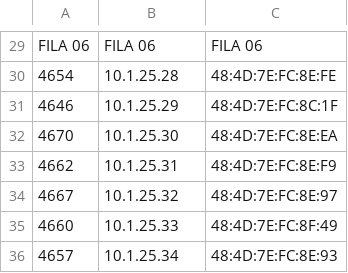
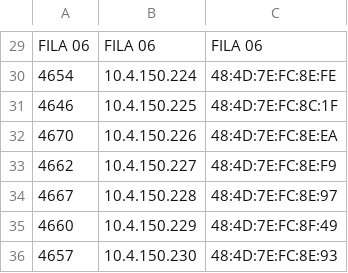
Before and after one commit to derleymad/win-power-ufca, a CSV file: planilhas/FILAS - CCAB_M107.csv, drawn as a sheet; only a part is shown, gaps mark what is left out; the diff covers the shown part only; the diff names each change by its address in the sheet, - before the commit and + after, or states it on an @@ line.

```diff
--- a/planilhas/FILAS - CCAB_M107.csv
+++ b/planilhas/FILAS - CCAB_M107.csv
-B30: 10.1.25.28
+B30: 10.4.150.224
-B31: 10.1.25.29
+B31: 10.4.150.225
-B32: 10.1.25.30
+B32: 10.4.150.226
-B33: 10.1.25.31
+B33: 10.4.150.227
-B34: 10.1.25.32
+B34: 10.4.150.228
-B35: 10.1.25.33
+B35: 10.4.150.229
-B36: 10.1.25.34
+B36: 10.4.150.230
```
Also changed, not shown: 23 edited cells elsewhere in this file.
